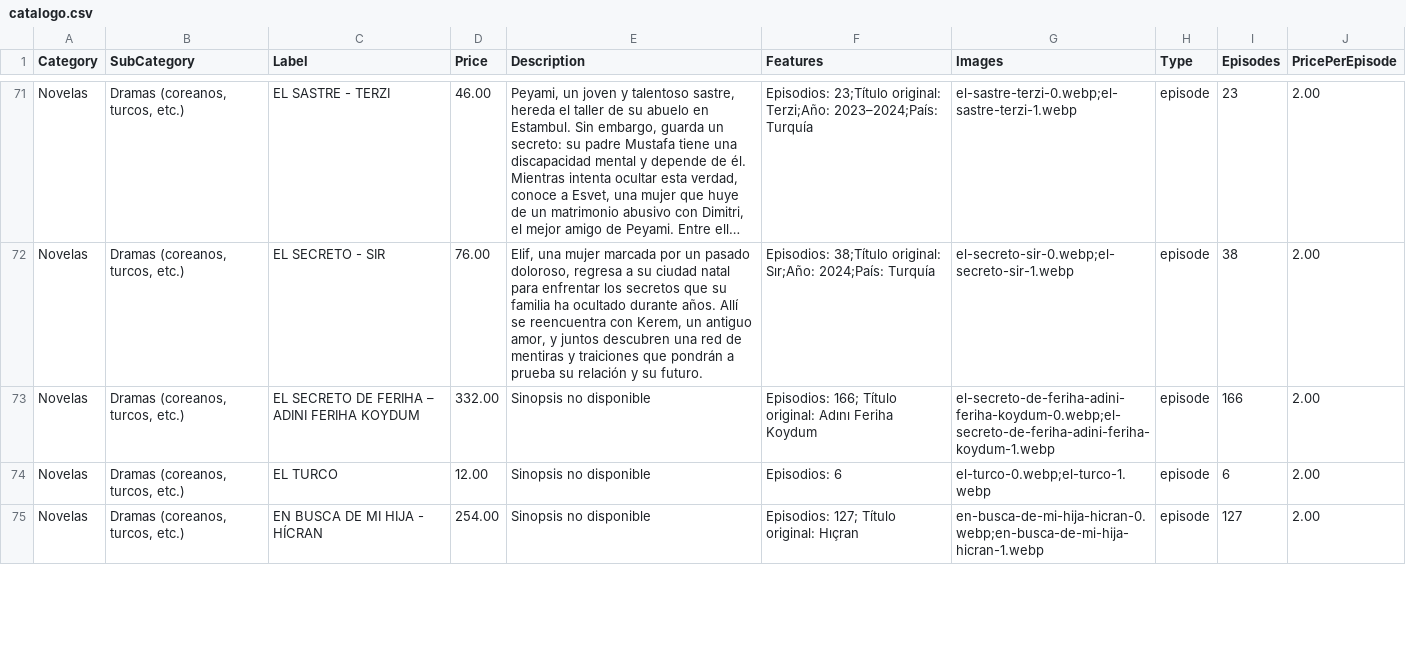
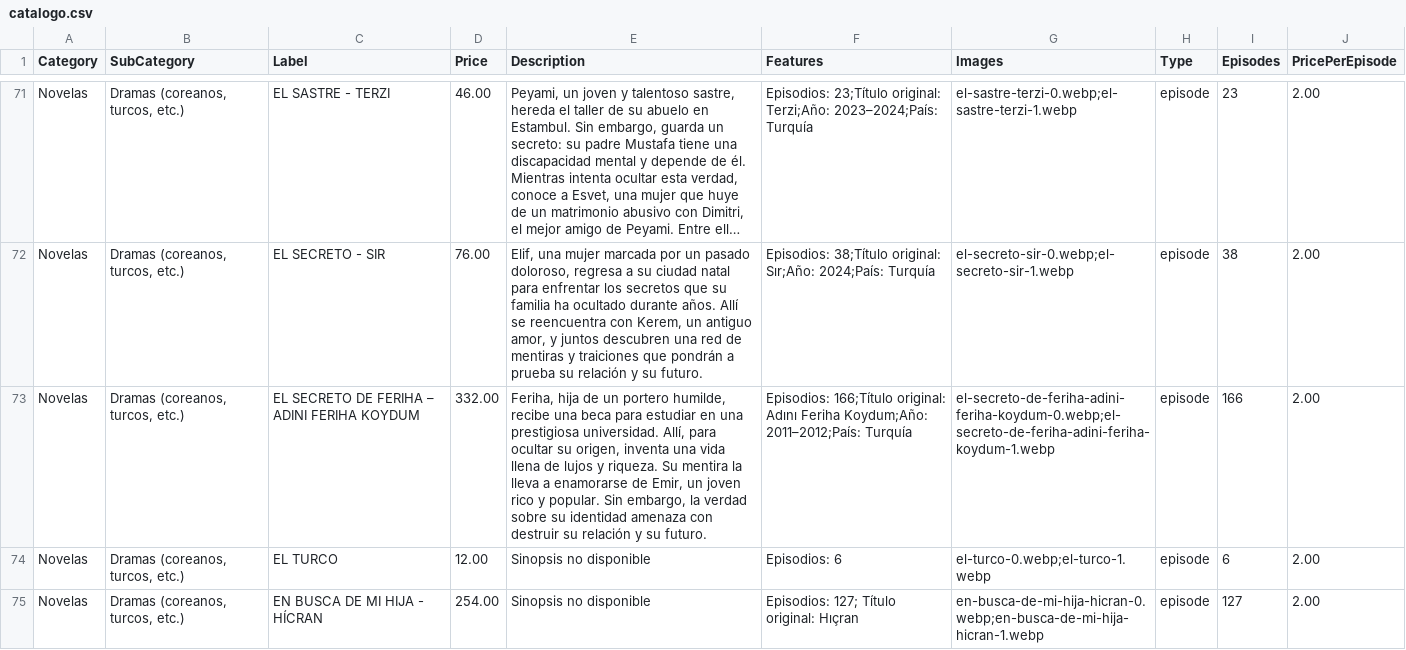
Before and after one commit to suarezangulo/MERCADO, a CSV file: data/catalogo.csv, drawn as a sheet; only a part is shown, gaps mark what is left out; long unchanged cells end in …; the diff names each change by its address in the sheet, - before the commit and + after, or states it on an @@ line.

Commit message:
Actualizar catálogo desde panel de administración

```diff
--- a/data/catalogo.csv
+++ b/data/catalogo.csv
-E73 (Description): Sinopsis no disponible
+E73 (Description): Feriha, hija de un portero humilde, recibe una beca para estudiar en una prestigiosa universidad. Allí, para ocultar su origen, inventa una vida llena de lujos y riqueza. Su mentira la lleva a enamorarse de Emir, un joven rico y popular. Sin embargo, la verdad sobre su identidad amenaza con destruir su relación y su futuro.
-F73 (Features): Episodios: 166; Título original: Adını Feriha Koydum
+F73 (Features): Episodios: 166;Título original: Adını Feriha Koydum;Año: 2011–2012;País: Turquía
```
